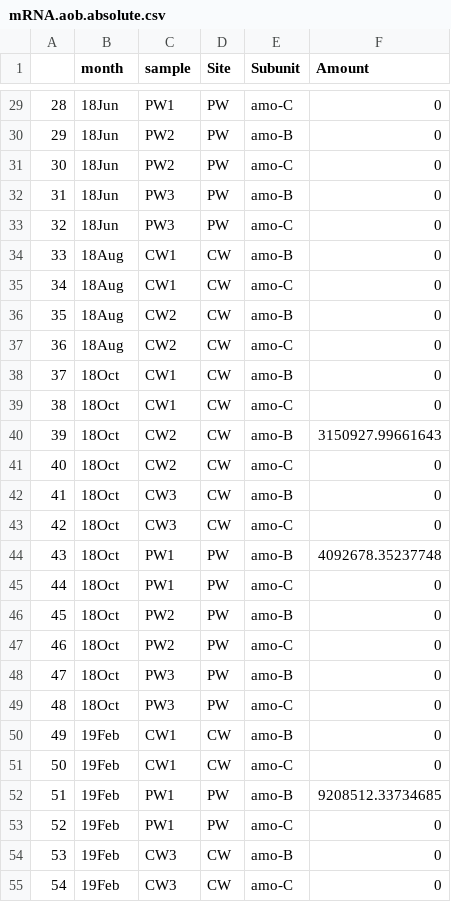
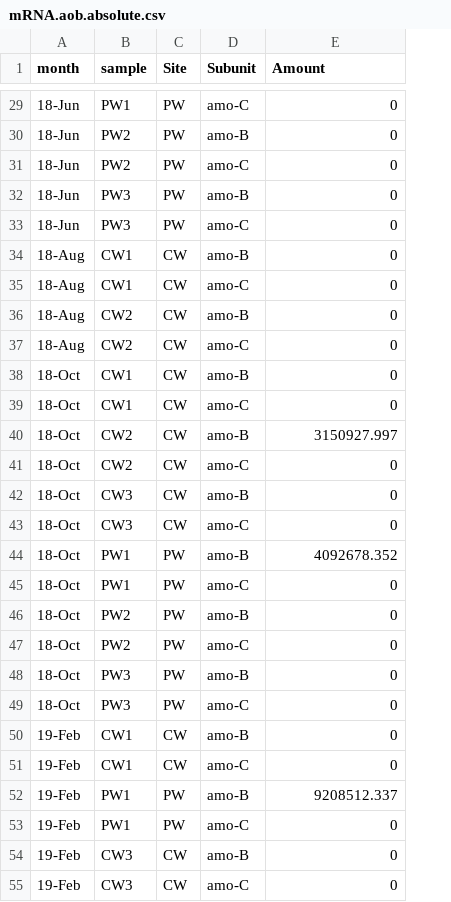
Before and after one commit to aburns2293/wetscapes_amoa, a CSV file: Data/mRNA.aob.absolute.csv, drawn as a sheet; only a part is shown, gaps mark what is left out; removed rows and columns are numbered as before the commit, all else as after; the diff covers the shown part only; the diff names each change by its address in the sheet, - before the commit and + after, or states it on an @@ line.

```diff
--- a/Data/mRNA.aob.absolute.csv
+++ b/Data/mRNA.aob.absolute.csv
-column A, rows 29-55: 28 | 29 | 30 | 31 | 32 | 33 | 34 | 35 | 36 | 37 | 38 | 39 | 40 | 41 | 42 | 43 | 44 | 45 | 46 | 47 | 48 | 49 | 50 | 51 | 52 | 53 | 54
-A29:A33 (month): 18Jun
+A29:A33 (month): 18-Jun
-A34:A37 (month): 18Aug
+A34:A37 (month): 18-Aug
-A38:A49 (month): 18Oct
+A38:A49 (month): 18-Oct
-E40 (Amount): 3150927.99661643
+E40 (Amount): 3150927.997
-E44 (Amount): 4092678.35237748
+E44 (Amount): 4092678.352
-A50:A55 (month): 19Feb
+A50:A55 (month): 19-Feb
-E52 (Amount): 9208512.33734685
+E52 (Amount): 9208512.337
```
Also changed, not shown: 34 edited cells elsewhere in this file, Data/16SrRNA.aoa.clades.csv, Data/amoa.qpcr.csv, 57 other files.
